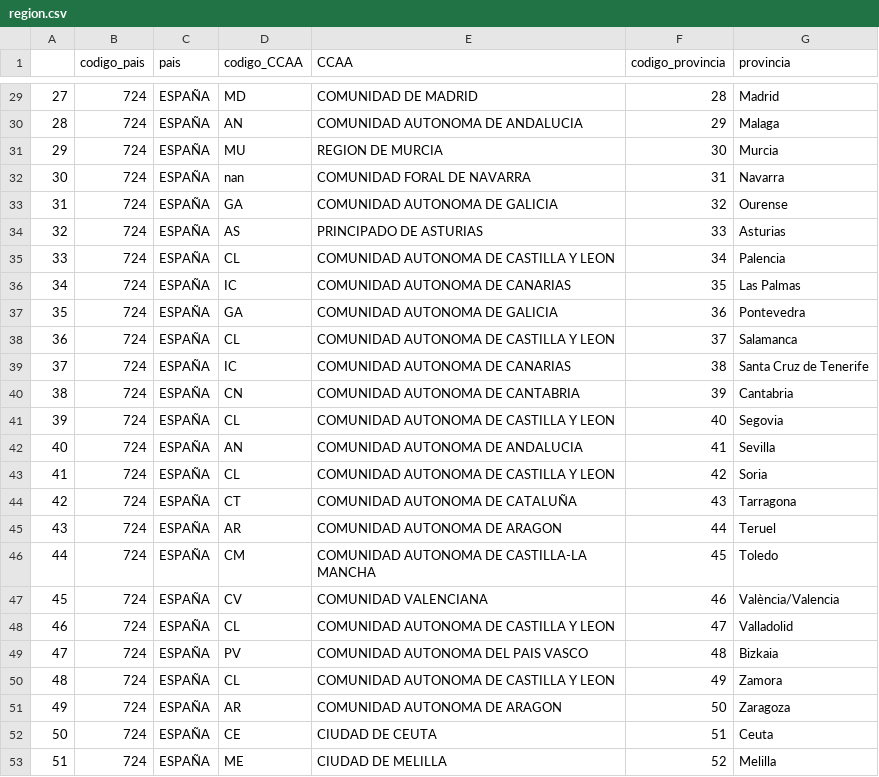
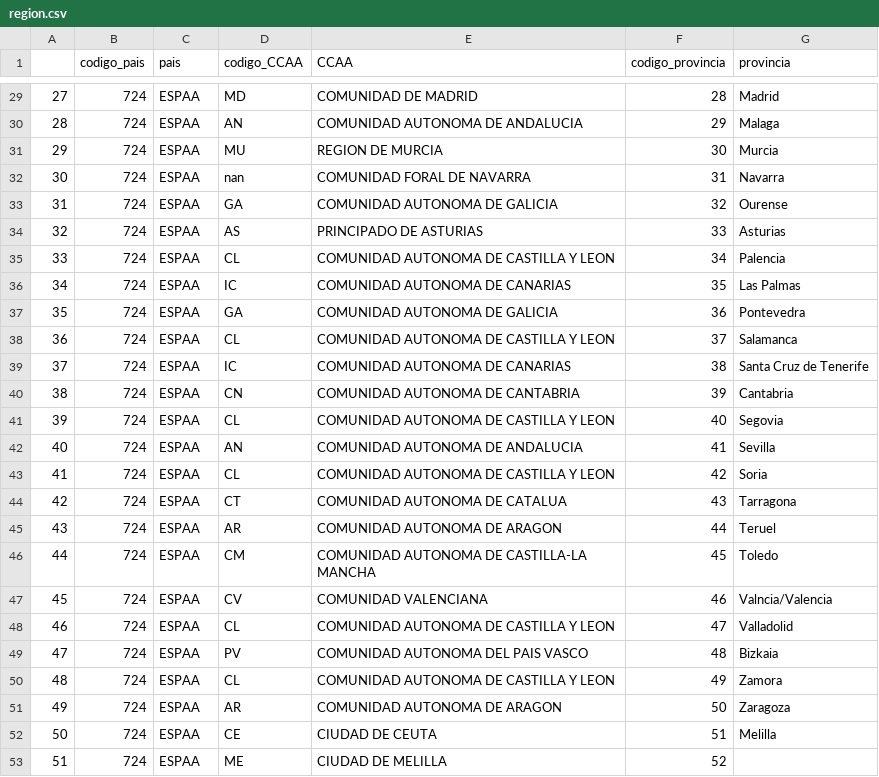
Before and after one commit to jhwan818/BD, a CSV file: projecte/bd_data/region.csv, drawn as a sheet; only a part is shown, gaps mark what is left out; the diff covers the shown part only.

```diff
--- a/projecte/bd_data/region.csv
+++ b/projecte/bd_data/region.csv
@@ -29,25 +29,25 @@
-27,724,ESPAÑA,MD,COMUNIDAD DE MADRID,28,Madrid
-28,724,ESPAÑA,AN,COMUNIDAD AUTONOMA DE ANDALUCIA,29,Malaga
-29,724,ESPAÑA,MU,REGION DE MURCIA,30,Murcia
-30,724,ESPAÑA,nan,COMUNIDAD FORAL DE NAVARRA,31,Navarra
-31,724,ESPAÑA,GA,COMUNIDAD AUTONOMA DE GALICIA,32,Ourense
-32,724,ESPAÑA,AS,PRINCIPADO DE ASTURIAS,33,Asturias
-33,724,ESPAÑA,CL,COMUNIDAD AUTONOMA DE CASTILLA Y LEON,34,Palencia
-34,724,ESPAÑA,IC,COMUNIDAD AUTONOMA DE CANARIAS,35,Las Palmas
-35,724,ESPAÑA,GA,COMUNIDAD AUTONOMA DE GALICIA,36,Pontevedra
-36,724,ESPAÑA,CL,COMUNIDAD AUTONOMA DE CASTILLA Y LEON,37,Salamanca
-37,724,ESPAÑA,IC,COMUNIDAD AUTONOMA DE CANARIAS,38,Santa Cruz de Tenerife
-38,724,ESPAÑA,CN,COMUNIDAD AUTONOMA DE CANTABRIA,39,Cantabria
-39,724,ESPAÑA,CL,COMUNIDAD AUTONOMA DE CASTILLA Y LEON,40,Segovia
-40,724,ESPAÑA,AN,COMUNIDAD AUTONOMA DE ANDALUCIA,41,Sevilla
-41,724,ESPAÑA,CL,COMUNIDAD AUTONOMA DE CASTILLA Y LEON,42,Soria
-42,724,ESPAÑA,CT,COMUNIDAD AUTONOMA DE CATALUÑA,43,Tarragona
-43,724,ESPAÑA,AR,COMUNIDAD AUTONOMA DE ARAGON,44,Teruel
-44,724,ESPAÑA,CM,COMUNIDAD AUTONOMA DE CASTILLA-LA MANCHA,45,Toledo
-45,724,ESPAÑA,CV,COMUNIDAD VALENCIANA,46,València/Valencia
-46,724,ESPAÑA,CL,COMUNIDAD AUTONOMA DE CASTILLA Y LEON,47,Valladolid
-47,724,ESPAÑA,PV,COMUNIDAD AUTONOMA DEL PAIS VASCO,48,Bizkaia
-48,724,ESPAÑA,CL,COMUNIDAD AUTONOMA DE CASTILLA Y LEON,49,Zamora
-49,724,ESPAÑA,AR,COMUNIDAD AUTONOMA DE ARAGON,50,Zaragoza
-50,724,ESPAÑA,CE,CIUDAD DE CEUTA,51,Ceuta
-51,724,ESPAÑA,ME,CIUDAD DE MELILLA,52,Melilla
+27,724,ESPAA,MD,COMUNIDAD DE MADRID,28,Madrid
+28,724,ESPAA,AN,COMUNIDAD AUTONOMA DE ANDALUCIA,29,Malaga
+29,724,ESPAA,MU,REGION DE MURCIA,30,Murcia
+30,724,ESPAA,nan,COMUNIDAD FORAL DE NAVARRA,31,Navarra
+31,724,ESPAA,GA,COMUNIDAD AUTONOMA DE GALICIA,32,Ourense
+32,724,ESPAA,AS,PRINCIPADO DE ASTURIAS,33,Asturias
+33,724,ESPAA,CL,COMUNIDAD AUTONOMA DE CASTILLA Y LEON,34,Palencia
+34,724,ESPAA,IC,COMUNIDAD AUTONOMA DE CANARIAS,35,Las Palmas
+35,724,ESPAA,GA,COMUNIDAD AUTONOMA DE GALICIA,36,Pontevedra
+36,724,ESPAA,CL,COMUNIDAD AUTONOMA DE CASTILLA Y LEON,37,Salamanca
+37,724,ESPAA,IC,COMUNIDAD AUTONOMA DE CANARIAS,38,Santa Cruz de Tenerife
+38,724,ESPAA,CN,COMUNIDAD AUTONOMA DE CANTABRIA,39,Cantabria
+39,724,ESPAA,CL,COMUNIDAD AUTONOMA DE CASTILLA Y LEON,40,Segovia
+40,724,ESPAA,AN,COMUNIDAD AUTONOMA DE ANDALUCIA,41,Sevilla
+41,724,ESPAA,CL,COMUNIDAD AUTONOMA DE CASTILLA Y LEON,42,Soria
+42,724,ESPAA,CT,COMUNIDAD AUTONOMA DE CATALUA,43,Tarragona
+43,724,ESPAA,AR,COMUNIDAD AUTONOMA DE ARAGON,44,Teruel
+44,724,ESPAA,CM,COMUNIDAD AUTONOMA DE CASTILLA-LA MANCHA,45,Toledo
+45,724,ESPAA,CV,COMUNIDAD VALENCIANA,46,Valncia/Valencia
+46,724,ESPAA,CL,COMUNIDAD AUTONOMA DE CASTILLA Y LEON,47,Valladolid
+47,724,ESPAA,PV,COMUNIDAD AUTONOMA DEL PAIS VASCO,48,Bizkaia
+48,724,ESPAA,CL,COMUNIDAD AUTONOMA DE CASTILLA Y LEON,49,Zamora
+49,724,ESPAA,AR,COMUNIDAD AUTONOMA DE ARAGON,50,Zaragoza
+50,724,ESPAA,CE,CIUDAD DE CEUTA,51,Melilla
+51,724,ESPAA,ME,CIUDAD DE MELILLA,52,
```
Also changed, not shown: 34 edited cells elsewhere in this file, projecte/bd_data/especie.csv, 2 other files.
